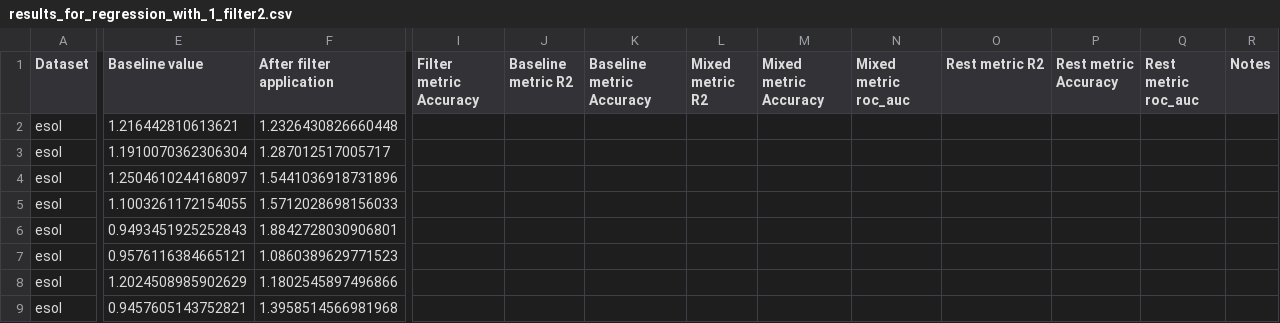
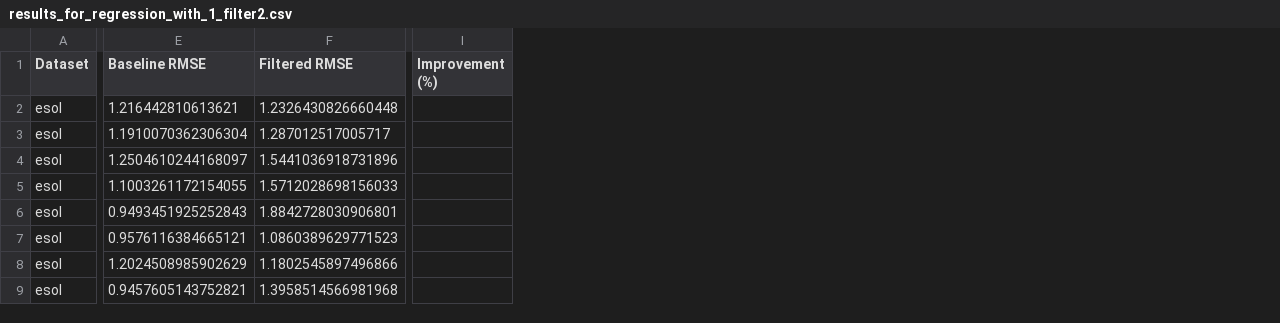
Before and after one commit to Ch-Adrian/UM-fingerprints, a CSV file: results_for_regression_with_1_filter2.csv, drawn as a sheet; only a part is shown, gaps mark what is left out; removed rows and columns are numbered as before the commit, all else as after; the diff covers the shown part only; the diff names each change by its address in the sheet, - before the commit and + after, or states it on an @@ line.

Commit message:
feat: prepared results for documentation
Signed-off-by: Ch-Adrian <aderter116@gmail.com>

```diff
--- a/results_for_regression_with_1_filter2.csv
+++ b/results_for_regression_with_1_filter2.csv
-column I (Filter metric Accuracy), empty
-column J (Baseline metric R2), empty
-column K (Baseline metric Accuracy), empty
-column L (Mixed metric R2), empty
-column M (Mixed metric Accuracy), empty
-column N (Mixed metric roc_auc), empty
-column O (Rest metric R2), empty
-column P (Rest metric Accuracy), empty
-column Q (Rest metric roc_auc), empty
-column R (Notes), empty
+column I (Improvement (%)), empty
-E1: Baseline value
+E1: Baseline RMSE
-F1: After filter application
+F1: Filtered RMSE
```
Also changed, not shown: 2 edited cells elsewhere in this file, results_for_classification.csv, results_for_regression_with_1_filter_lipophilicity.csv, 13 other files.
